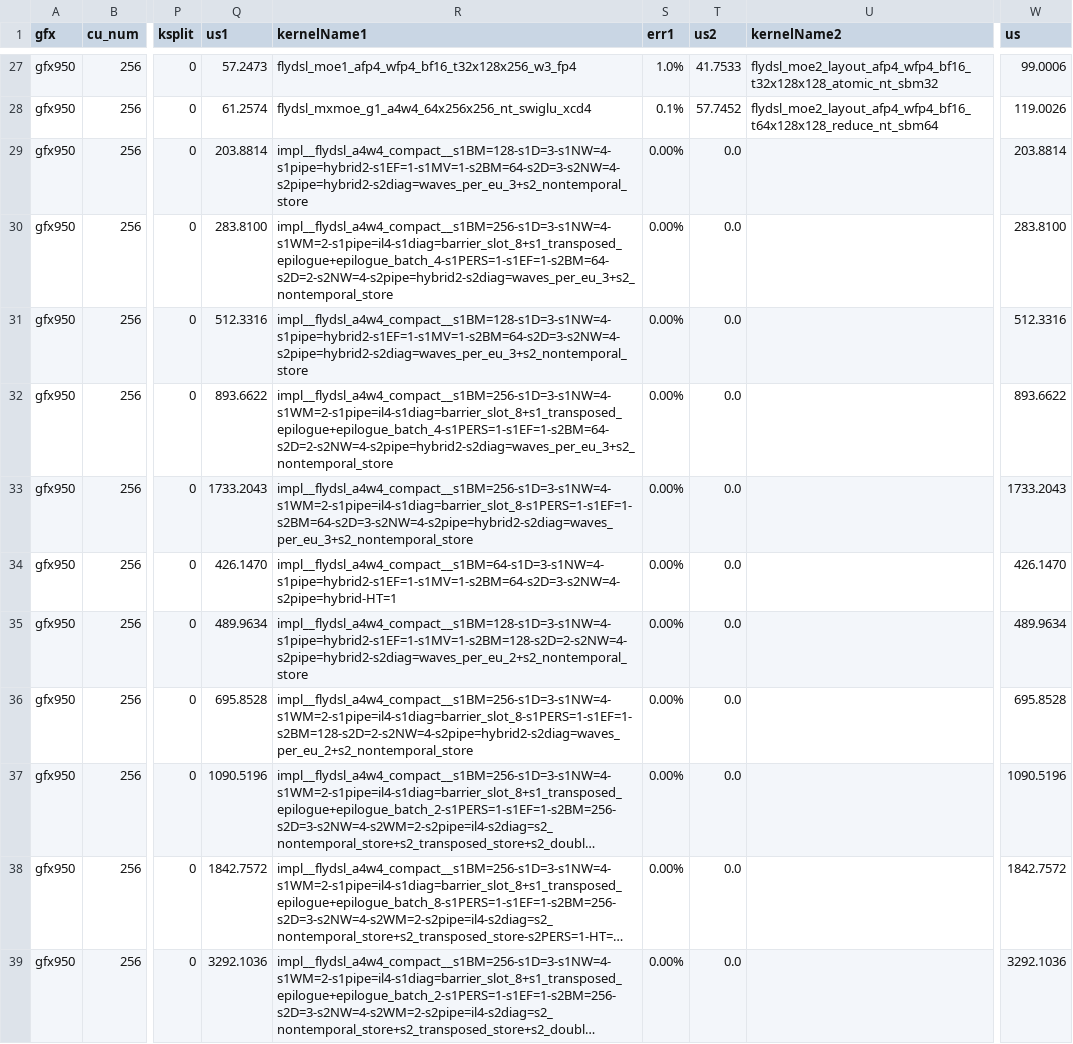
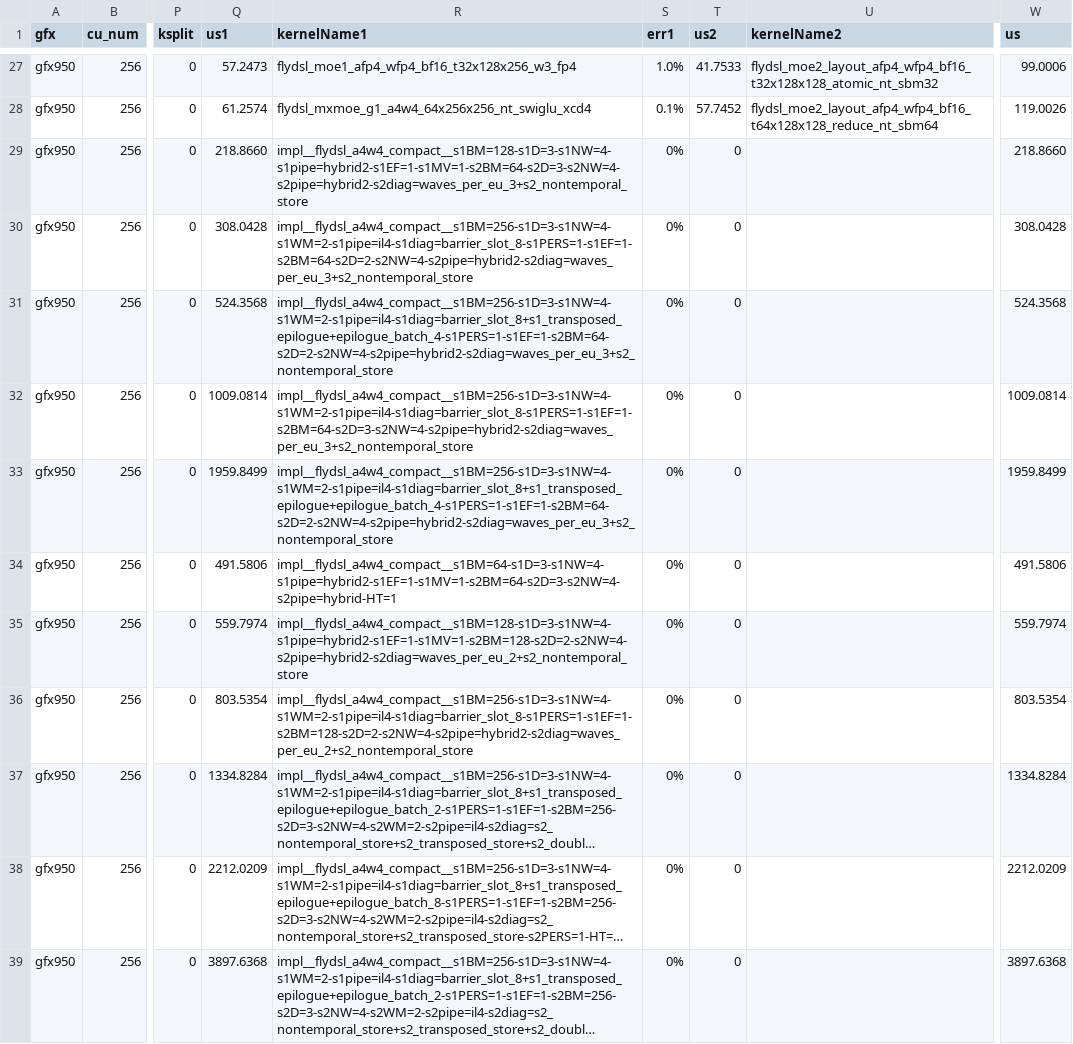
Before and after one commit to akii96/aiter, a CSV file: aiter/configs/model_configs/minimax_m3_fp4_tuned_fmoe.csv, drawn as a sheet; only a part is shown, gaps mark what is left out; long unchanged cells end in …; the diff covers the shown part only; the diff names each change by its address in the sheet, - before the commit and + after, or states it on an @@ line.

Commit message:
[MoE] MiniMax-M3 MXFP4: re-pick A4W4 compact rows from a same-harness A/B (MI350X)
Time every prefill cell (inter_dim 384/768/1536, 512-32768 tokens) in one
process: the family's table config and the previously shipped config through
fused_moe, main's row or default heuristic, and the package called directly.

- The registry path is within noise of calling the package directly.
- Tuner-picked configs match the table configs within 1.5% except 384 @ 8192
  (5.8% slower), so every compact row now uses the table config.
- Rows are kept only where the family is at least 1.02x faster than main:
  1.04-1.39x at 2048-32768 tokens (and 1536 @ 1024). 384/768 at 512-1024
  tokens and 768 @ 4096 stay on main's rows.
- us values are the MI350X measurements.

Signed-off-by: Aakif Nawaz <aakif.nawaz@amd.com>

```diff
--- a/aiter/configs/model_configs/minimax_m3_fp4_tuned_fmoe.csv
+++ b/aiter/configs/model_configs/minimax_m3_fp4_tuned_fmoe.csv
-Q29 (us1): 203.8814
+Q29 (us1): 218.8660
-S29:S39 (err1): 0.00%
+S29:S39 (err1): 0%
-T29:T39 (us2): 0.0
+T29:T39 (us2): 0
-W29 (us): 203.8814
+W29 (us): 218.8660
-Q30 (us1): 283.8100
+Q30 (us1): 308.0428
-R30 (kernelName1): impl__flydsl_a4w4_compact__s1BM=256-s1D=3-s1NW=4-s1WM=2-s1pipe=il4-s1diag=barrier_slot_8+s1_transposed_epilogue+epilogue_batch_4-s1PERS=1-s1EF=1-s2BM=64-s2D=2-s2NW=4-s2pipe=hybrid2-s2diag=waves_per_eu_3+s2_nontemporal_store
+R30 (kernelName1): impl__flydsl_a4w4_compact__s1BM=256-s1D=3-s1NW=4-s1WM=2-s1pipe=il4-s1diag=barrier_slot_8-s1PERS=1-s1EF=1-s2BM=64-s2D=2-s2NW=4-s2pipe=hybrid2-s2diag=waves_per_eu_3+s2_nontemporal_store
-W30 (us): 283.8100
+W30 (us): 308.0428
-Q31 (us1): 512.3316
+Q31 (us1): 524.3568
-R31 (kernelName1): impl__flydsl_a4w4_compact__s1BM=128-s1D=3-s1NW=4-s1pipe=hybrid2-s1EF=1-s1MV=1-s2BM=64-s2D=3-s2NW=4-s2pipe=hybrid2-s2diag=waves_per_eu_3+s2_nontemporal_store
+R31 (kernelName1): impl__flydsl_a4w4_compact__s1BM=256-s1D=3-s1NW=4-s1WM=2-s1pipe=il4-s1diag=barrier_slot_8+s1_transposed_epilogue+epilogue_batch_4-s1PERS=1-s1EF=1-s2BM=64-s2D=2-s2NW=4-s2pipe=hybrid2-s2diag=waves_per_eu_3+s2_nontemporal_store
-W31 (us): 512.3316
+W31 (us): 524.3568
-Q32 (us1): 893.6622
+Q32 (us1): 1009.0814
-R32 (kernelName1): impl__flydsl_a4w4_compact__s1BM=256-s1D=3-s1NW=4-s1WM=2-s1pipe=il4-s1diag=barrier_slot_8+s1_transposed_epilogue+epilogue_batch_4-s1PERS=1-s1EF=1-s2BM=64-s2D=2-s2NW=4-s2pipe=hybrid2-s2diag=waves_per_eu_3+s2_nontemporal_store
+R32 (kernelName1): impl__flydsl_a4w4_compact__s1BM=256-s1D=3-s1NW=4-s1WM=2-s1pipe=il4-s1diag=barrier_slot_8-s1PERS=1-s1EF=1-s2BM=64-s2D=3-s2NW=4-s2pipe=hybrid2-s2diag=waves_per_eu_3+s2_nontemporal_store
-W32 (us): 893.6622
+W32 (us): 1009.0814
-Q33 (us1): 1733.2043
+Q33 (us1): 1959.8499
-R33 (kernelName1): impl__flydsl_a4w4_compact__s1BM=256-s1D=3-s1NW=4-s1WM=2-s1pipe=il4-s1diag=barrier_slot_8-s1PERS=1-s1EF=1-s2BM=64-s2D=3-s2NW=4-s2pipe=hybrid2-s2diag=waves_per_eu_3+s2_nontemporal_store
+R33 (kernelName1): impl__flydsl_a4w4_compact__s1BM=256-s1D=3-s1NW=4-s1WM=2-s1pipe=il4-s1diag=barrier_slot_8+s1_transposed_epilogue+epilogue_batch_4-s1PERS=1-s1EF=1-s2BM=64-s2D=2-s2NW=4-s2pipe=hybrid2-s2diag=waves_per_eu_3+s2_nontemporal_store
-W33 (us): 1733.2043
+W33 (us): 1959.8499
-Q34 (us1): 426.1470
+Q34 (us1): 491.5806
-W34 (us): 426.1470
+W34 (us): 491.5806
-Q35 (us1): 489.9634
+Q35 (us1): 559.7974
-W35 (us): 489.9634
+W35 (us): 559.7974
-Q36 (us1): 695.8528
+Q36 (us1): 803.5354
-W36 (us): 695.8528
+W36 (us): 803.5354
-Q37 (us1): 1090.5196
+Q37 (us1): 1334.8284
-W37 (us): 1090.5196
+W37 (us): 1334.8284
-Q38 (us1): 1842.7572
+Q38 (us1): 2212.0209
-W38 (us): 1842.7572
+W38 (us): 2212.0209
-Q39 (us1): 3292.1036
+Q39 (us1): 3897.6368
-W39 (us): 3292.1036
+W39 (us): 3897.6368
```
Also changed, not shown: 16 edited cells elsewhere in this file.
